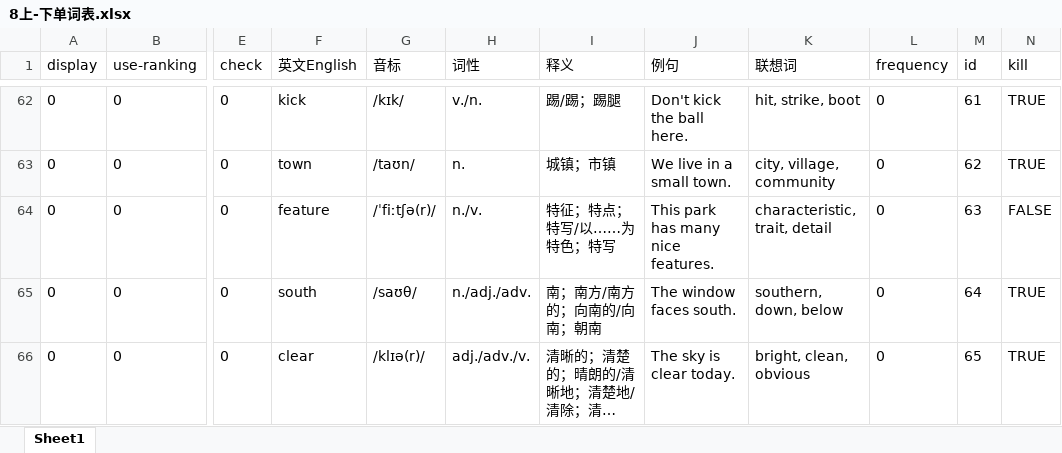
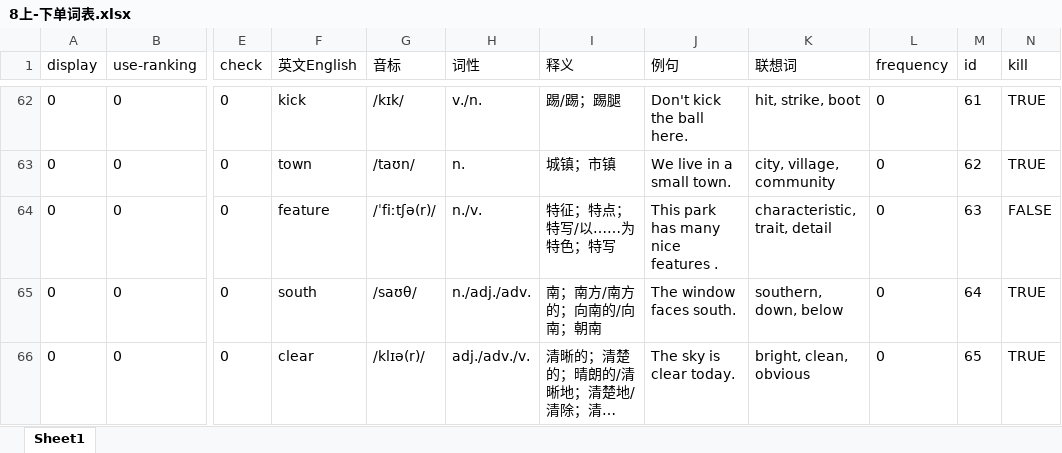
Before and after one commit to duerxian/wordsgame, an Excel workbook: 8上-下单词表.xlsx, sheet Sheet1, drawn as a sheet; only a part is shown, gaps mark what is left out; long unchanged cells end in …; values as stored, in another font and other column widths than the file's, no borders; the diff names each change by its address in the sheet, - before the commit and + after, or states it on an @@ line.

```diff
--- a/8上-下单词表.xlsx (sheet Sheet1)
+++ b/8上-下单词表.xlsx (sheet Sheet1)
-J64 (例句): This park has many nice features.
+J64 (例句): This park has many nice features .
```
Also changed, not shown: 17 other files.
